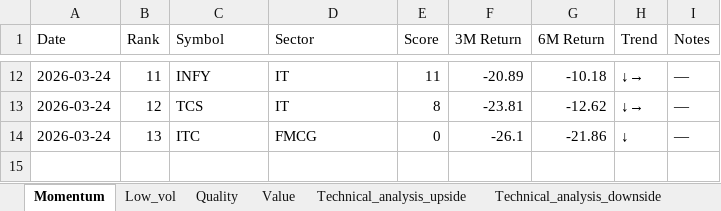
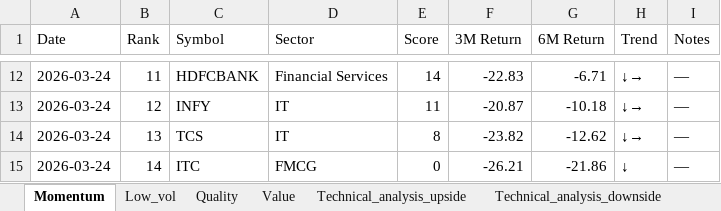
Before and after one commit to lightninbulls-stack/hanush-app, an Excel workbook: backend/data/trading_bull.xlsx, sheet Momentum, drawn as a sheet; only a part is shown, gaps mark what is left out; values as stored, in another font and other column widths than the file's, no borders; the diff covers the shown part only; the diff names each change by its address in the sheet, - before the commit and + after, or states it on an @@ line.

```diff
--- a/backend/data/trading_bull.xlsx (sheet Momentum)
+++ b/backend/data/trading_bull.xlsx (sheet Momentum)
-C12 (Symbol): INFY
+C12 (Symbol): HDFCBANK
-D12 (Sector): IT
+D12 (Sector): Financial Services
-E12 (Score): 11
+E12 (Score): 14
-F12 (3M Return): -20.89
+F12 (3M Return): -22.83
-G12 (6M Return): -10.18
+G12 (6M Return): -6.71
-C13 (Symbol): TCS
+C13 (Symbol): INFY
-E13 (Score): 8
+E13 (Score): 11
-F13 (3M Return): -23.81
+F13 (3M Return): -20.87
-G13 (6M Return): -12.62
+G13 (6M Return): -10.18
-C14 (Symbol): ITC
+C14 (Symbol): TCS
-D14 (Sector): FMCG
+D14 (Sector): IT
-E14 (Score): 0
+E14 (Score): 8
-F14 (3M Return): -26.1
+F14 (3M Return): -23.82
-G14 (6M Return): -21.86
+G14 (6M Return): -12.62
-H14 (Trend): ↓
+H14 (Trend): ↓→
+row 15: 2026-03-24 | 14 | ITC | FMCG | 0 | -26.21 | -21.86 | ↓ | —
```
Also changed, not shown: 32 edited cells elsewhere in this sheet.
